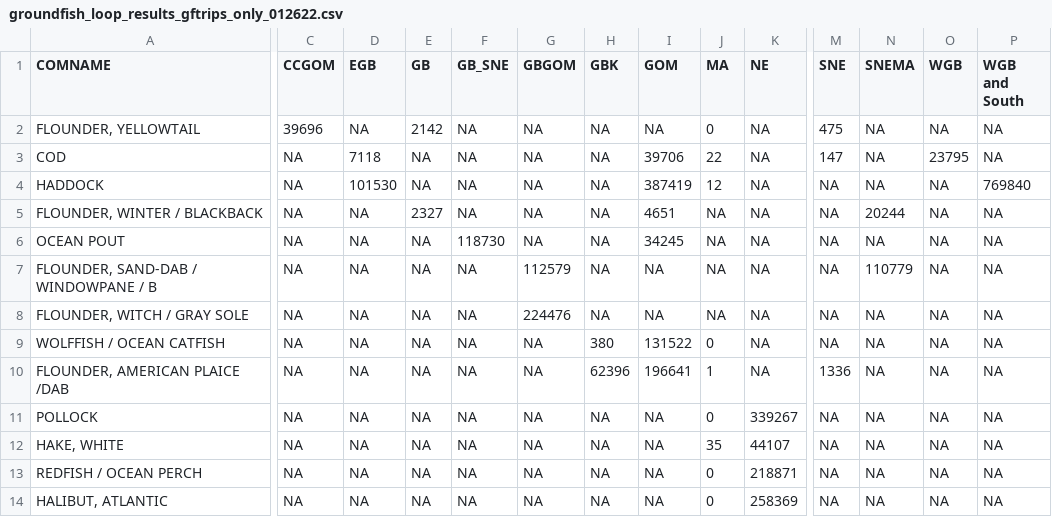
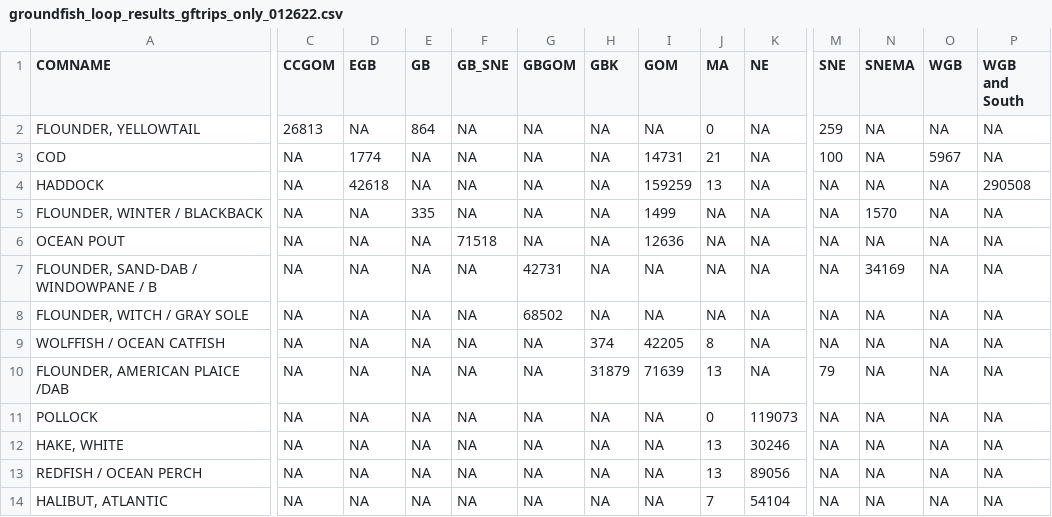
Before and after one commit to noaa-garfo/discaRd, a CSV file: CAMS/MODULES/GROUNDFISH/groundfish_loop_results_gftrips_only_012622.csv, drawn as a sheet; only a part is shown, gaps mark what is left out; the diff covers the shown part only; the diff names each change by its address in the sheet, - before the commit and + after, or states it on an @@ line.

Commit message:
recombine groundfish module
add results to new folder

```diff
--- a/CAMS/MODULES/GROUNDFISH/groundfish_loop_results_gftrips_only_012622.csv
+++ b/CAMS/MODULES/GROUNDFISH/groundfish_loop_results_gftrips_only_012622.csv
-C2 (CCGOM): 39696
+C2 (CCGOM): 26813
-E2 (GB): 2142
+E2 (GB): 864
-M2 (SNE): 475
+M2 (SNE): 259
-D3 (EGB): 7118
+D3 (EGB): 1774
-I3 (GOM): 39706
+I3 (GOM): 14731
-J3 (MA): 22
+J3 (MA): 21
-M3 (SNE): 147
+M3 (SNE): 100
-O3 (WGB): 23795
+O3 (WGB): 5967
-D4 (EGB): 101530
+D4 (EGB): 42618
-I4 (GOM): 387419
+I4 (GOM): 159259
-J4 (MA): 12
+J4 (MA): 13
-P4 (WGB and South): 769840
+P4 (WGB and South): 290508
-E5 (GB): 2327
+E5 (GB): 335
-I5 (GOM): 4651
+I5 (GOM): 1499
-N5 (SNEMA): 20244
+N5 (SNEMA): 1570
-F6 (GB_SNE): 118730
+F6 (GB_SNE): 71518
-I6 (GOM): 34245
+I6 (GOM): 12636
-G7 (GBGOM): 112579
+G7 (GBGOM): 42731
-N7 (SNEMA): 110779
+N7 (SNEMA): 34169
-G8 (GBGOM): 224476
+G8 (GBGOM): 68502
-H9 (GBK): 380
+H9 (GBK): 374
-I9 (GOM): 131522
+I9 (GOM): 42205
-J9 (MA): 0
+J9 (MA): 8
-H10 (GBK): 62396
+H10 (GBK): 31879
-I10 (GOM): 196641
+I10 (GOM): 71639
-J10 (MA): 1
+J10 (MA): 13
-M10 (SNE): 1336
+M10 (SNE): 79
-K11 (NE): 339267
+K11 (NE): 119073
-J12 (MA): 35
+J12 (MA): 13
-K12 (NE): 44107
+K12 (NE): 30246
-J13 (MA): 0
+J13 (MA): 13
-K13 (NE): 218871
+K13 (NE): 89056
-J14 (MA): 0
+J14 (MA): 7
-K14 (NE): 258369
+K14 (NE): 54104
```
Also changed, not shown: 1 edited cell elsewhere in this file, 14 other files.
